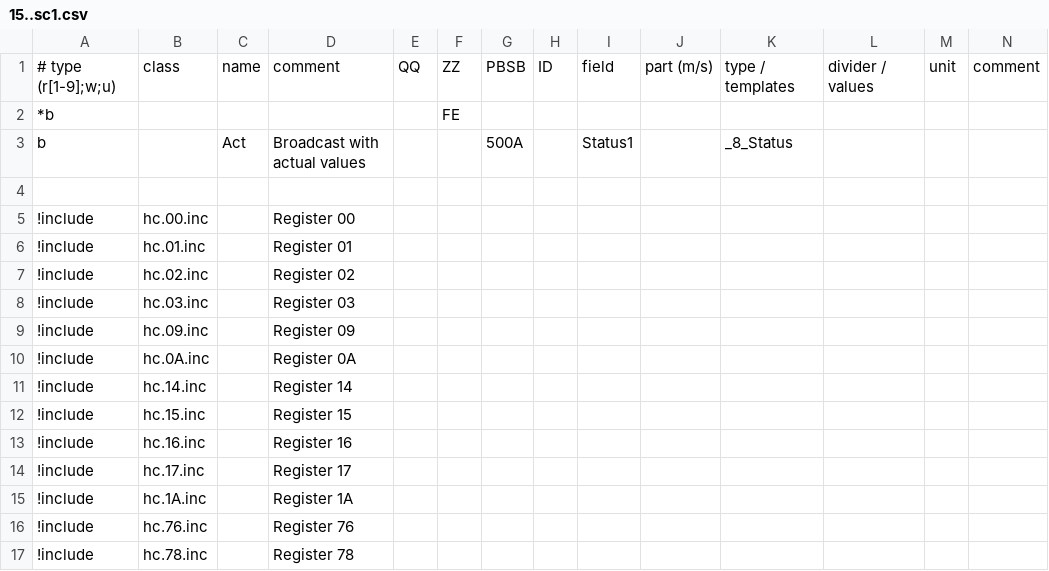
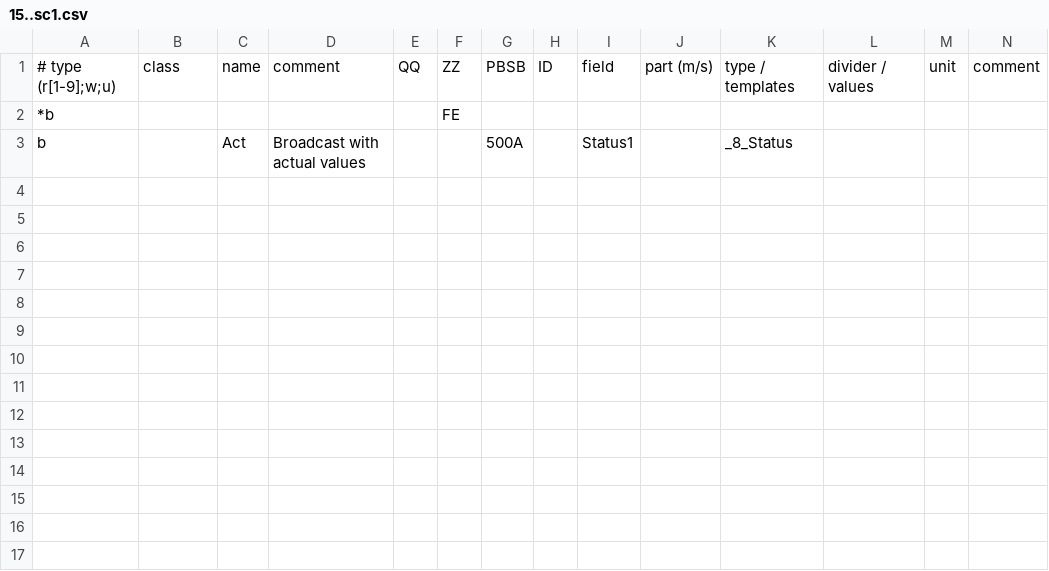
Before and after one commit to aghulas/ebusd-configuration-weishaupt, a CSV file: weishaupt/15..sc1.csv, drawn as a sheet; only a part is shown; rows hold the shown columns only; the diff names each change by its address in the sheet, - before the commit and + after, or states it on an @@ line.

```diff
--- a/weishaupt/15..sc1.csv
+++ b/weishaupt/15..sc1.csv
-row 4: (empty)
-row 5: !include | hc.00.inc |  | Register 00
-row 6: !include | hc.01.inc |  | Register 01
-row 7: !include | hc.02.inc |  | Register 02
-row 8: !include | hc.03.inc |  | Register 03
-row 9: !include | hc.09.inc |  | Register 09
-row 10: !include | hc.0A.inc |  | Register 0A
-row 11: !include | hc.14.inc |  | Register 14
-row 12: !include | hc.15.inc |  | Register 15
-row 13: !include | hc.16.inc |  | Register 16
-row 14: !include | hc.17.inc |  | Register 17
-row 15: !include | hc.1A.inc |  | Register 1A
-row 16: !include | hc.76.inc |  | Register 76
-row 17: !include | hc.78.inc |  | Register 78
```
Also changed, not shown: weishaupt/35..hc1.csv, weishaupt/50..hc1.csv, 5 other files.
